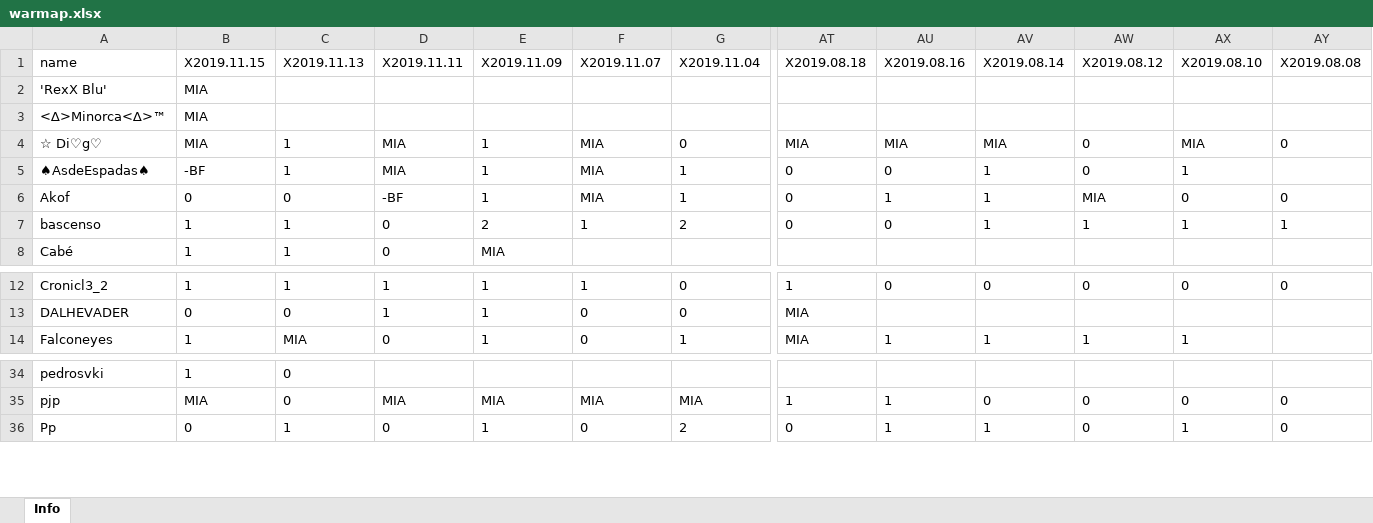
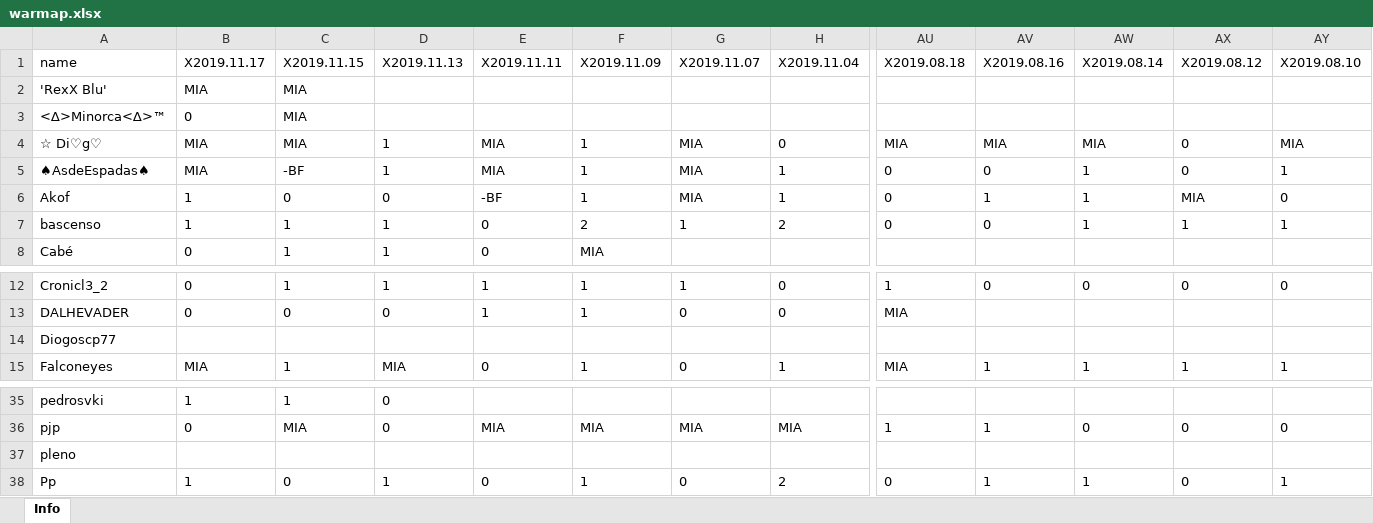
Before and after one commit to bascenso/alkateia, an Excel workbook: docs/data/warmap.xlsx, sheet Info, drawn as a sheet; only a part is shown, gaps mark what is left out; values as stored, in another font and other column widths than the file's, no borders; removed rows and columns are numbered as before the commit, all else as after; rows hold the shown columns only; the diff names each change by its address in the sheet, - before the commit and + after, or states it on an @@ line.

Commit message:
Data update

```diff
--- a/docs/data/warmap.xlsx (sheet Info)
+++ b/docs/data/warmap.xlsx (sheet Info)
+column B (X2019.11.17), rows 2-8: MIA | 0 | MIA | MIA | 1 | 1 | 0; rows 12-13: 0 | 0; row 15: MIA; rows 35-36: 1 | 0; row 38: 1
-column AY (X2019.08.08), rows 4-7: 0 |  | 0 | 1; row 12: 0; rows 35-36: 0 | 0
+row 14: Diogoscp77
+row 37: pleno
```
Also changed, not shown: docs/data/memberstats.xlsx, docs/data/warstats.xlsx, 11 other files.
